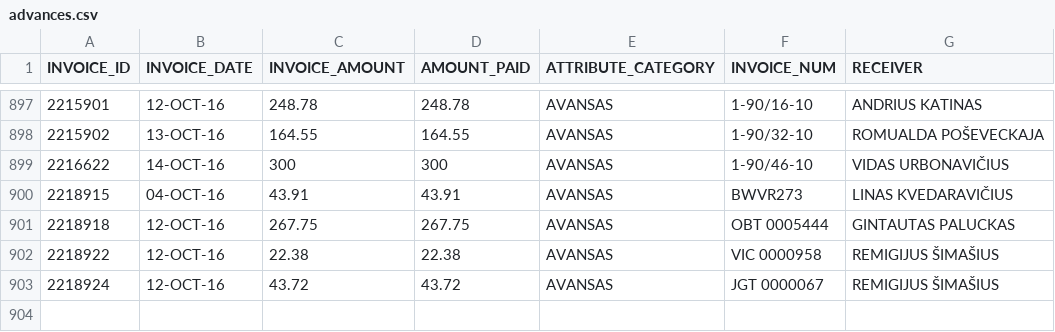
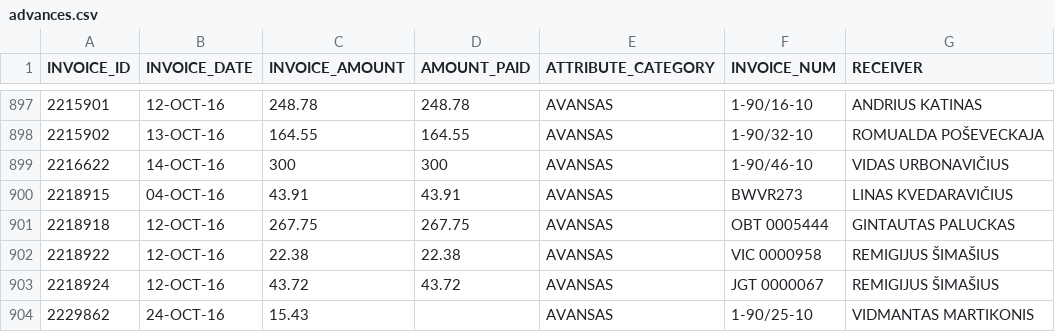
Before and after one commit to vilnius/taryba, a CSV file: expenses/advances.csv, drawn as a sheet; only a part is shown, gaps mark what is left out; the diff names each change by its address in the sheet, - before the commit and + after, or states it on an @@ line.

```diff
--- a/expenses/advances.csv
+++ b/expenses/advances.csv
+row 904: 2229862 | 24-OCT-16 | 15.43 |  | AVANSAS | 1-90/25-10 | VIDMANTAS MARTIKONIS
```
Also changed, not shown: data/meeting_groups.csv, data/meetings.csv, 4 other files.
